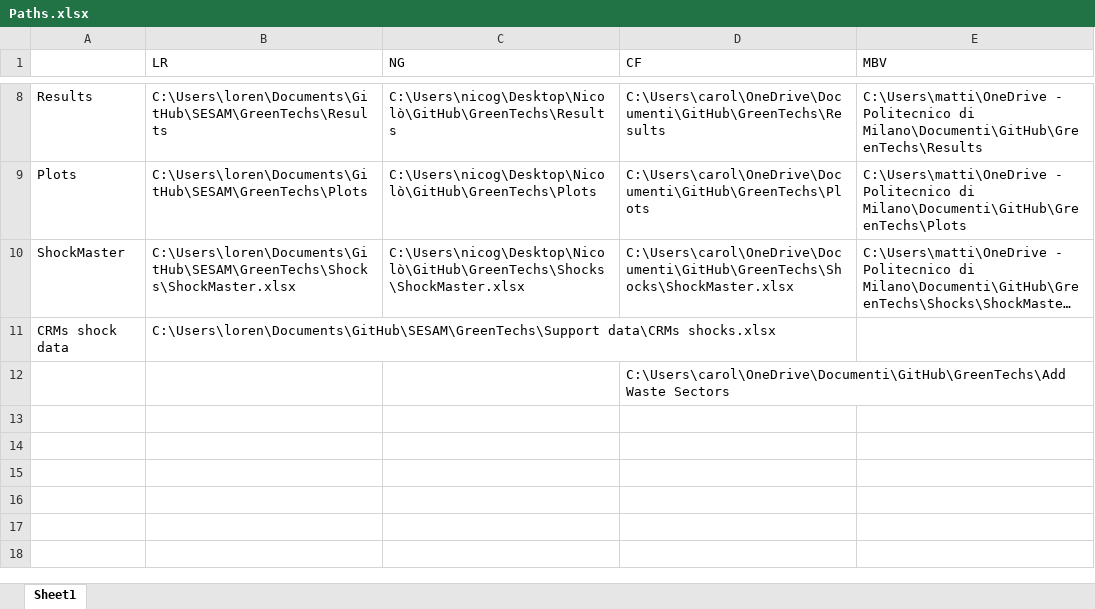
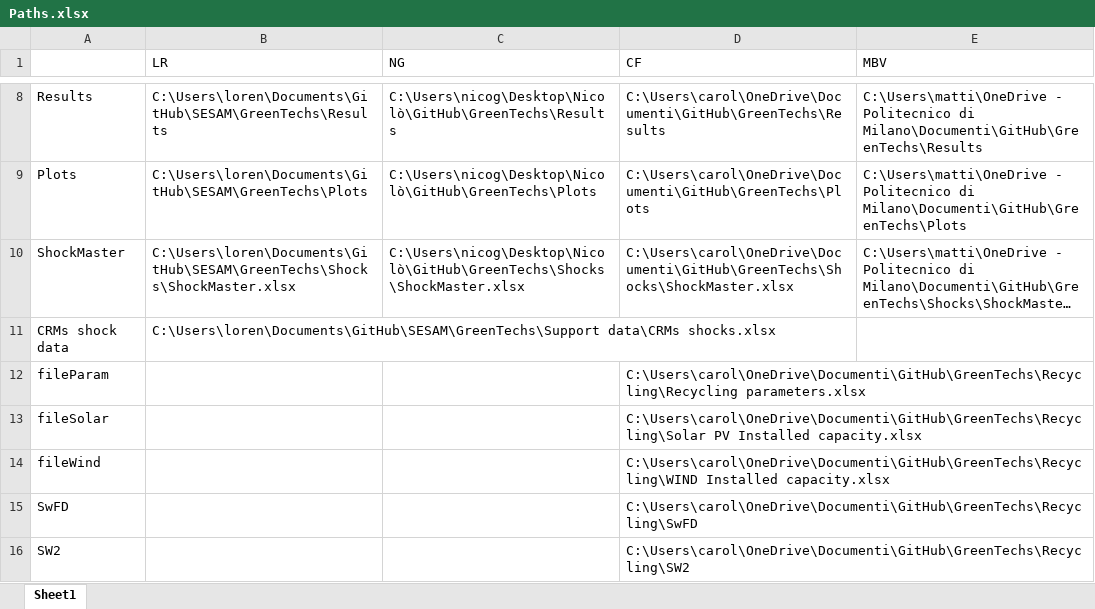
Before and after one commit to fcalabroni/GreenTechs, an Excel workbook: Paths.xlsx, sheet Sheet1, drawn as a sheet; only a part is shown, gaps mark what is left out; long unchanged cells end in …; values as stored, in another font and other column widths than the file's, no borders; removed rows and columns are numbered as before the commit, all else as after; the diff names each change by its address in the sheet, - before the commit and + after, or states it on an @@ line.

Commit message:
Creation of 5. Recycling
Calculation of EoL
Calculation of scraps
Calculation of residuals
Calculation of recycled material
Calculation of SW2 and SwFD

```diff
--- a/Paths.xlsx (sheet Sheet1)
+++ b/Paths.xlsx (sheet Sheet1)
-row 12:  |  |  | C:\Users\carol\OneDrive\Documenti\GitHub\GreenTechs\Add Waste Sectors
+row 12: fileParam |  |  | C:\Users\carol\OneDrive\Documenti\GitHub\GreenTechs\Recycling\Recycling parameters.xlsx
+row 13: fileSolar |  |  | C:\Users\carol\OneDrive\Documenti\GitHub\GreenTechs\Recycling\Solar PV Installed capacity.xlsx
+row 14: fileWind |  |  | C:\Users\carol\OneDrive\Documenti\GitHub\GreenTechs\Recycling\WIND Installed capacity.xlsx
+row 15: SwFD |  |  | C:\Users\carol\OneDrive\Documenti\GitHub\GreenTechs\Recycling\SwFD
+row 16: SW2 |  |  | C:\Users\carol\OneDrive\Documenti\GitHub\GreenTechs\Recycling\SW2
```
Also changed, not shown: 11 other files.
